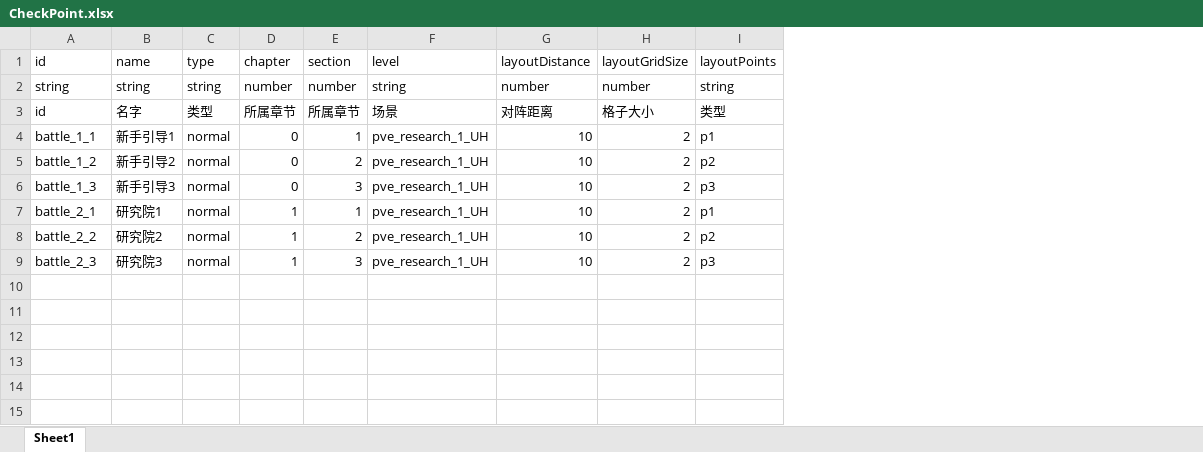
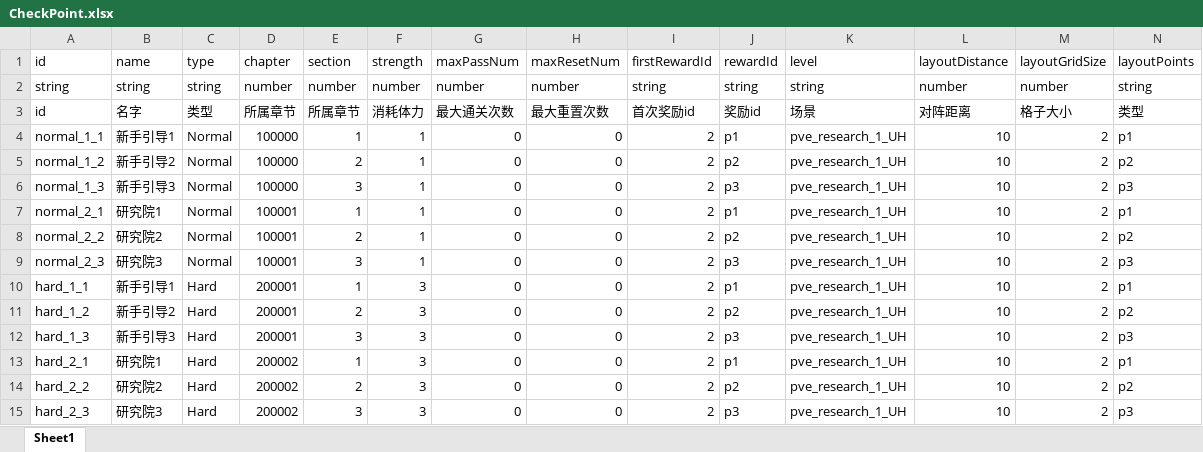
Before and after one commit to a26053200/CardWar, an Excel workbook: Excel/CheckPoint.xlsx, sheet Sheet1, drawn as a sheet; only a part is shown; values as stored, in another font and other column widths than the file's, no borders; rows hold the shown columns only; the diff names each change by its address in the sheet, - before the commit and + after, or states it on an @@ line.

```diff
--- a/Excel/CheckPoint.xlsx (sheet Sheet1)
+++ b/Excel/CheckPoint.xlsx (sheet Sheet1)
+column F (strength), rows 2-9: number | 消耗体力 | 1 | 1 | 1 | 1 | 1 | 1
+column G (maxPassNum), rows 2-9: number | 最大通关次数 | 0 | 0 | 0 | 0 | 0 | 0
+column H (maxResetNum), rows 2-9: number | 最大重置次数 | 0 | 0 | 0 | 0 | 0 | 0
+column I (firstRewardId), rows 2-9: string | 首次奖励id | 2 | 2 | 2 | 2 | 2 | 2
+column J (rewardId), rows 2-9: string | 奖励id | p1 | p2 | p3 | p1 | p2 | p3
-A4 (id): battle_1_1
+A4 (id): normal_1_1
-C4:C9 (type): normal
+C4:C9 (type): Normal
-D4:D6 (chapter): 0
+D4:D6 (chapter): 100000
-A5 (id): battle_1_2
+A5 (id): normal_1_2
-A6 (id): battle_1_3
+A6 (id): normal_1_3
-A7 (id): battle_2_1
+A7 (id): normal_2_1
-D7:D9 (chapter): 1
+D7:D9 (chapter): 100001
-A8 (id): battle_2_2
+A8 (id): normal_2_2
-A9 (id): battle_2_3
+A9 (id): normal_2_3
+row 10: hard_1_1 | 新手引导1 | Hard | 200001 | 1 | 3 | 0 | 0 | 2 | p1 | pve_research_1_UH | 10 | 2 | p1
+row 11: hard_1_2 | 新手引导2 | Hard | 200001 | 2 | 3 | 0 | 0 | 2 | p2 | pve_research_1_UH | 10 | 2 | p2
+row 12: hard_1_3 | 新手引导3 | Hard | 200001 | 3 | 3 | 0 | 0 | 2 | p3 | pve_research_1_UH | 10 | 2 | p3
+row 13: hard_2_1 | 研究院1 | Hard | 200002 | 1 | 3 | 0 | 0 | 2 | p1 | pve_research_1_UH | 10 | 2 | p1
+row 14: hard_2_2 | 研究院2 | Hard | 200002 | 2 | 3 | 0 | 0 | 2 | p2 | pve_research_1_UH | 10 | 2 | p2
+row 15: hard_2_3 | 研究院3 | Hard | 200002 | 3 | 3 | 0 | 0 | 2 | p3 | pve_research_1_UH | 10 | 2 | p3
```
Also changed, not shown: 1 other file.
